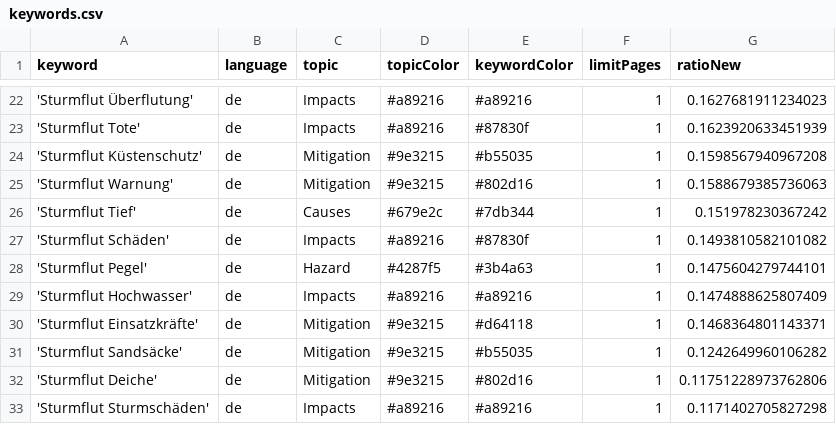
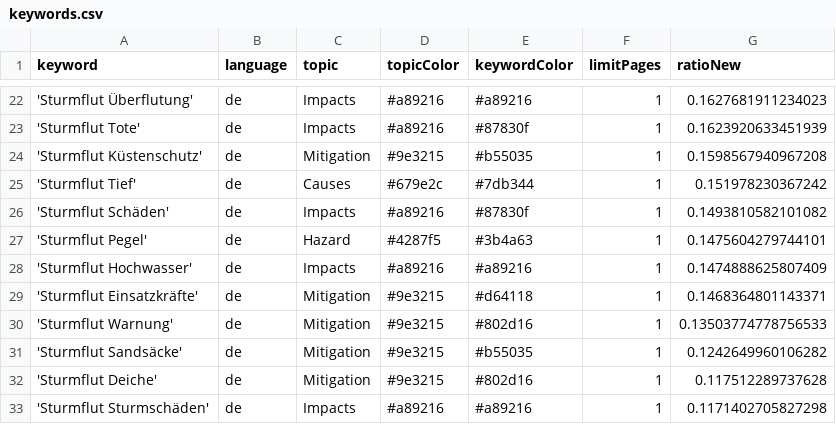
Before and after one commit to MomoMusic/winterIsComing2, a CSV file: keywords.csv, drawn as a sheet; only a part is shown, gaps mark what is left out.

Commit message:
Commit from GitHub Actions (harvest:0.0)

```diff
--- a/keywords.csv
+++ b/keywords.csv
@@ -24,3 +24,2 @@ keyword,language,topic,topicColor,keywordColor,limitPages,ratioNew
 'Sturmflut Küstenschutz',de,Mitigation,#9e3215,#b55035,1,0.1598567940967208
-'Sturmflut Warnung',de,Mitigation,#9e3215,#802d16,1,0.1588679385736063
 'Sturmflut Tief',de,Causes,#679e2c,#7db344,1,0.151978230367242
@@ -30,4 +29,5 @@ keyword,language,topic,topicColor,keywordColor,limitPages,ratioNew
 'Sturmflut Einsatzkräfte',de,Mitigation,#9e3215,#d64118,1,0.1468364801143371
+'Sturmflut Warnung',de,Mitigation,#9e3215,#802d16,1,0.13503774778756533
 'Sturmflut Sandsäcke',de,Mitigation,#9e3215,#b55035,1,0.1242649960106282
-'Sturmflut Deiche',de,Mitigation,#9e3215,#802d16,1,0.11751228973762806
+'Sturmflut Deiche',de,Mitigation,#9e3215,#802d16,1,0.117512289737628
 'Sturmflut Sturmschäden',de,Impacts,#a89216,#a89216,1,0.1171402705827298
```
